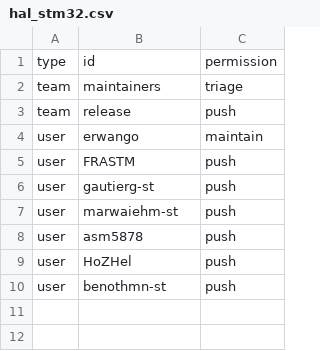
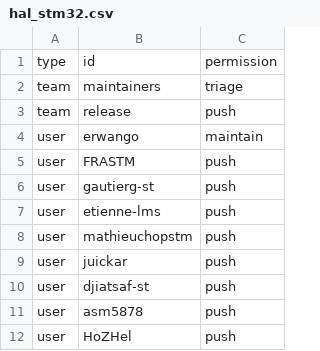
Before and after one commit to zephyrproject-rtos/infrastructure, a CSV file: terraform/github-zephyrproject-rtos/repository/repository-members/hal_stm32.csv, drawn as a sheet.

```diff
--- a/terraform/github-zephyrproject-rtos/repository/repository-members/hal_stm32.csv
+++ b/terraform/github-zephyrproject-rtos/repository/repository-members/hal_stm32.csv
@@ -6,5 +6,7 @@ user,FRASTM,push
 user,gautierg-st,push
-user,marwaiehm-st,push
+user,etienne-lms,push
+user,mathieuchopstm,push
+user,juickar,push
+user,djiatsaf-st,push
 user,asm5878,push
 user,HoZHel,push
-user,benothmn-st,push
```
Also changed, not shown: terraform/github-zephyrproject-rtos/team/team-members/collaborators.csv, terraform/github-zephyrproject-rtos/team/team-members/contributors.csv, 9 other files.
